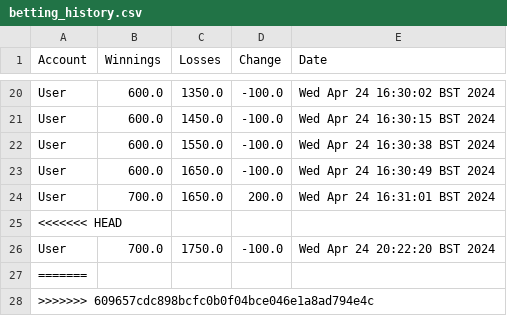
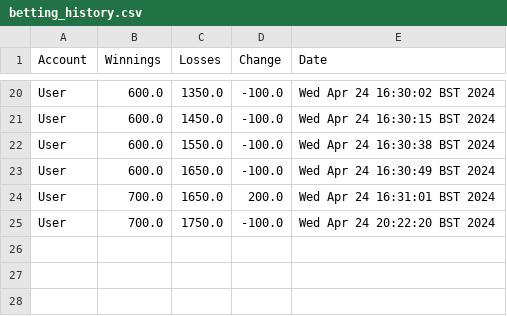
Before and after one commit to Pie-R-Squared/HorseRaceSimulator, a CSV file: Part2/betting_history.csv, drawn as a sheet; only a part is shown, gaps mark what is left out; the diff names each change by its address in the sheet, - before the commit and + after, or states it on an @@ line.

```diff
--- a/Part2/betting_history.csv
+++ b/Part2/betting_history.csv
-row 25: <<<<<<< HEAD
-row 27: =======
-row 28: >>>>>>> 609657cdc898bcfc0b0f04bce046e1a8ad794e4c
```
Also changed, not shown: Part2/horse_statistics.csv, 9 other files.
